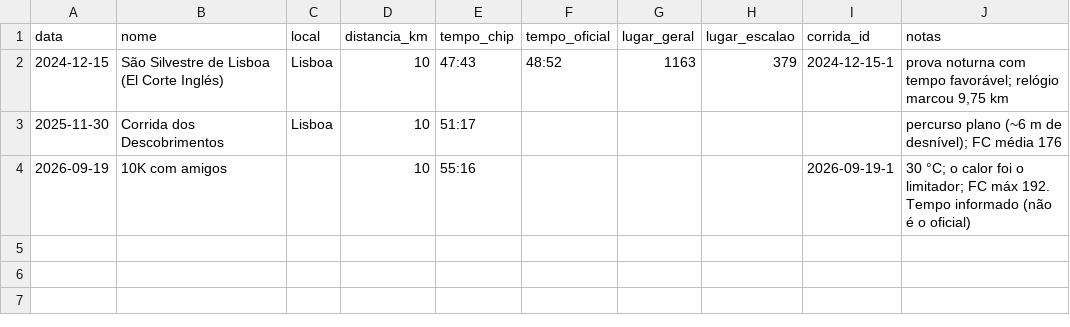
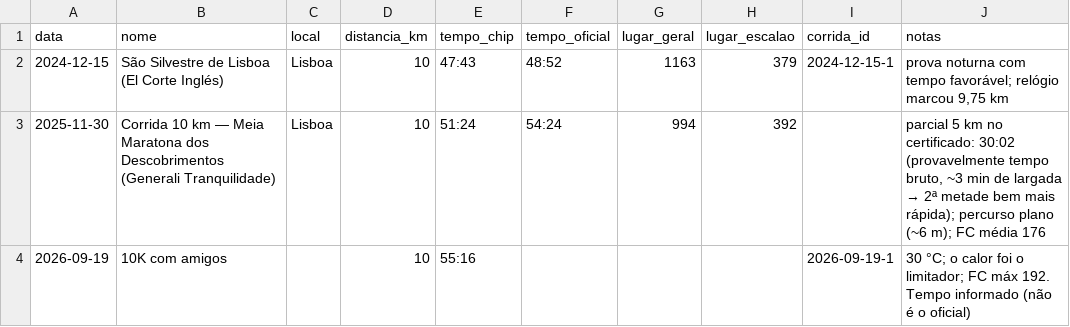
Before and after one commit to jivagomenezes/fitness-log, a CSV file: data/provas.csv, drawn as a sheet.

```diff
--- a/data/provas.csv
+++ b/data/provas.csv
@@ -2,3 +2,3 @@ data,nome,local,distancia_km,tempo_chip,tempo_oficial,lugar_geral,lugar_escalao,
 2024-12-15,São Silvestre de Lisboa (El Corte Inglés),Lisboa,10,47:43,48:52,1163,379,2024-12-15-1,"prova noturna com tempo favorável; relógio marcou 9,75 km"
-2025-11-30,Corrida dos Descobrimentos,Lisboa,10,51:17,,,,,percurso plano (~6 m de desnível); FC média 176
+2025-11-30,Corrida 10 km — Meia Maratona dos Descobrimentos (Generali Tranquilidade),Lisboa,10,51:24,54:24,994,392,,"parcial 5 km no certificado: 30:02 (provavelmente tempo bruto, ~3 min de largada → 2ª metade bem mais rápida); percurso plano (~6 m); FC média 176"
 2026-09-19,10K com amigos,,10,55:16,,,,2026-09-19-1,30 °C; o calor foi o limitador; FC máx 192. Tempo informado (não é o oficial)
```
Also changed, not shown: 2 other files.
